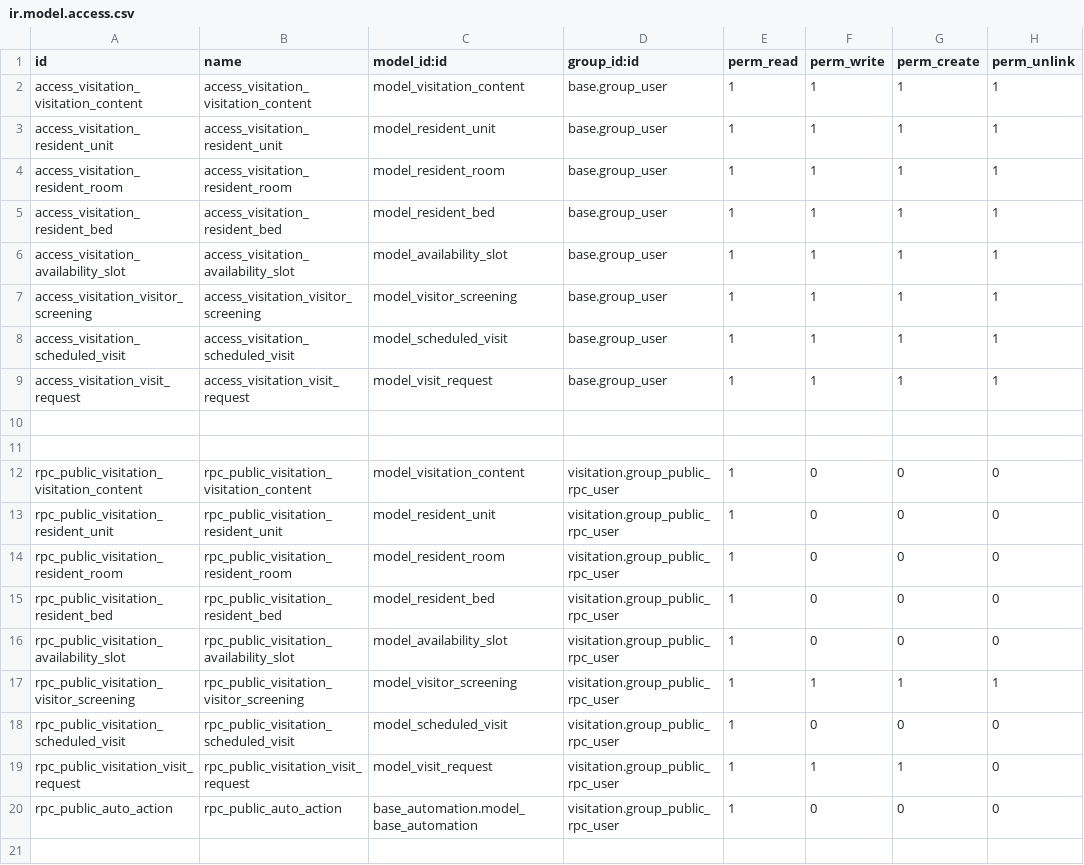
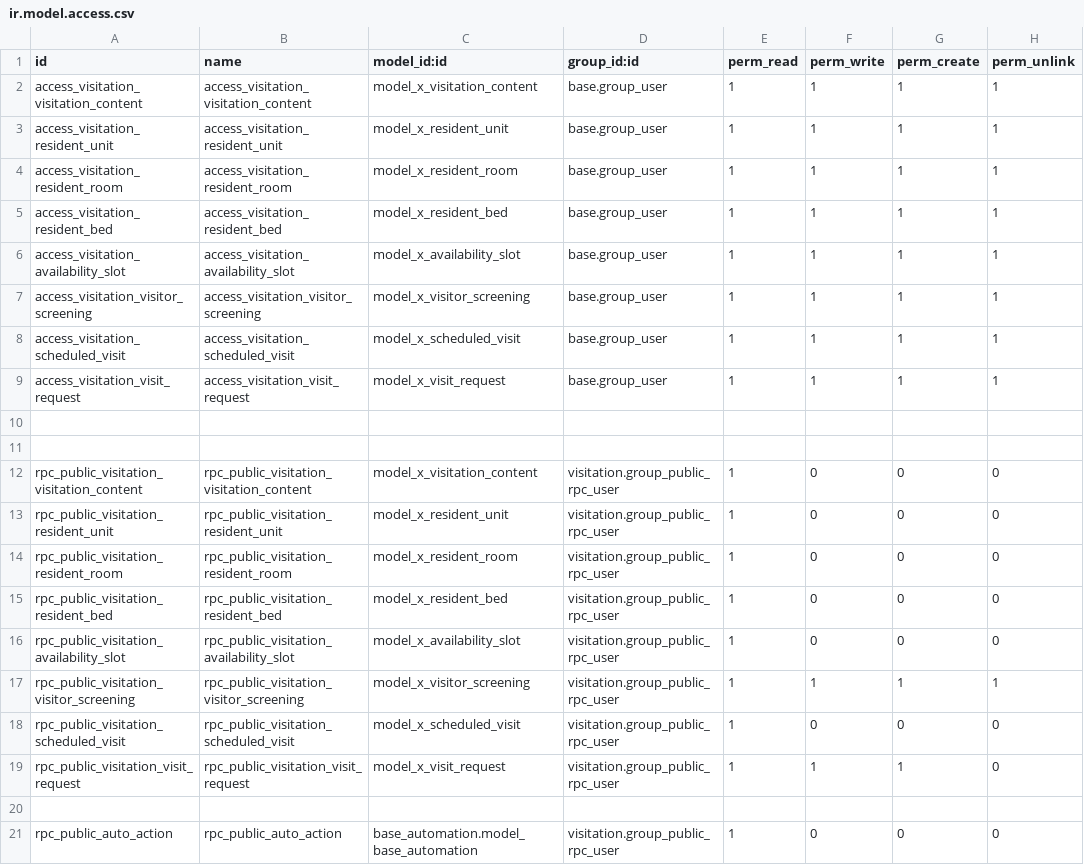
Before and after one commit to waiteperspectives/visitation, a CSV file: visitation/security/ir.model.access.csv, drawn as a sheet.

Commit message:
feat(visitation): prepare to deploy in odoo online
This commit is refactors the backend structures and the js io layer to account for the conditions of
creating backend structures in odoo online. Specifically, all field and model names need be prefixed
with 'x_' and mapped to the non-prefixed version in the client app.

Note: any xmlid references will need to be matched in the online
deployment to satisfy any env.ref(...) calls.

```diff
--- a/visitation/security/ir.model.access.csv
+++ b/visitation/security/ir.model.access.csv
@@ -1,20 +1,21 @@
 id,name,model_id:id,group_id:id,perm_read,perm_write,perm_create,perm_unlink
-access_visitation_visitation_content,access_visitation_visitation_content,model_visitation_content,base.group_user,1,1,1,1
-access_visitation_resident_unit,access_visitation_resident_unit,model_resident_unit,base.group_user,1,1,1,1
-access_visitation_resident_room,access_visitation_resident_room,model_resident_room,base.group_user,1,1,1,1
-access_visitation_resident_bed,access_visitation_resident_bed,model_resident_bed,base.group_user,1,1,1,1
-access_visitation_availability_slot,access_visitation_availability_slot,model_availability_slot,base.group_user,1,1,1,1
-access_visitation_visitor_screening,access_visitation_visitor_screening,model_visitor_screening,base.group_user,1,1,1,1
-access_visitation_scheduled_visit,access_visitation_scheduled_visit,model_scheduled_visit,base.group_user,1,1,1,1
-access_visitation_visit_request,access_visitation_visit_request,model_visit_request,base.group_user,1,1,1,1
+access_visitation_visitation_content,access_visitation_visitation_content,model_x_visitation_content,base.group_user,1,1,1,1
+access_visitation_resident_unit,access_visitation_resident_unit,model_x_resident_unit,base.group_user,1,1,1,1
+access_visitation_resident_room,access_visitation_resident_room,model_x_resident_room,base.group_user,1,1,1,1
+access_visitation_resident_bed,access_visitation_resident_bed,model_x_resident_bed,base.group_user,1,1,1,1
+access_visitation_availability_slot,access_visitation_availability_slot,model_x_availability_slot,base.group_user,1,1,1,1
+access_visitation_visitor_screening,access_visitation_visitor_screening,model_x_visitor_screening,base.group_user,1,1,1,1
+access_visitation_scheduled_visit,access_visitation_scheduled_visit,model_x_scheduled_visit,base.group_user,1,1,1,1
+access_visitation_visit_request,access_visitation_visit_request,model_x_visit_request,base.group_user,1,1,1,1
 
 
-rpc_public_visitation_visitation_content,rpc_public_visitation_visitation_content,model_visitation_content,visitation.group_public_rpc_user,1,0,0,0
-rpc_public_visitation_resident_unit,rpc_public_visitation_resident_unit,model_resident_unit,visitation.group_public_rpc_user,1,0,0,0
-rpc_public_visitation_resident_room,rpc_public_visitation_resident_room,model_resident_room,visitation.group_public_rpc_user,1,0,0,0
-rpc_public_visitation_resident_bed,rpc_public_visitation_resident_bed,model_resident_bed,visitation.group_public_rpc_user,1,0,0,0
-rpc_public_visitation_availability_slot,rpc_public_visitation_availability_slot,model_availability_slot,visitation.group_public_rpc_user,1,0,0,0
-rpc_public_visitation_visitor_screening,rpc_public_visitation_visitor_screening,model_visitor_screening,visitation.group_public_rpc_user,1,1,1,1
-rpc_public_visitation_scheduled_visit,rpc_public_visitation_scheduled_visit,model_scheduled_visit,visitation.group_public_rpc_user,1,0,0,0
-rpc_public_visitation_visit_request,rpc_public_visitation_visit_request,model_visit_request,visitation.group_public_rpc_user,1,1,1,0
+rpc_public_visitation_visitation_content,rpc_public_visitation_visitation_content,model_x_visitation_content,visitation.group_public_rpc_user,1,0,0,0
+rpc_public_visitation_resident_unit,rpc_public_visitation_resident_unit,model_x_resident_unit,visitation.group_public_rpc_user,1,0,0,0
+rpc_public_visitation_resident_room,rpc_public_visitation_resident_room,model_x_resident_room,visitation.group_public_rpc_user,1,0,0,0
+rpc_public_visitation_resident_bed,rpc_public_visitation_resident_bed,model_x_resident_bed,visitation.group_public_rpc_user,1,0,0,0
+rpc_public_visitation_availability_slot,rpc_public_visitation_availability_slot,model_x_availability_slot,visitation.group_public_rpc_user,1,0,0,0
+rpc_public_visitation_visitor_screening,rpc_public_visitation_visitor_screening,model_x_visitor_screening,visitation.group_public_rpc_user,1,1,1,1
+rpc_public_visitation_scheduled_visit,rpc_public_visitation_scheduled_visit,model_x_scheduled_visit,visitation.group_public_rpc_user,1,0,0,0
+rpc_public_visitation_visit_request,rpc_public_visitation_visit_request,model_x_visit_request,visitation.group_public_rpc_user,1,1,1,0
+
 rpc_public_auto_action,rpc_public_auto_action,base_automation.model_base_automation,visitation.group_public_rpc_user,1,0,0,0
```
Also changed, not shown: 8 other files.
